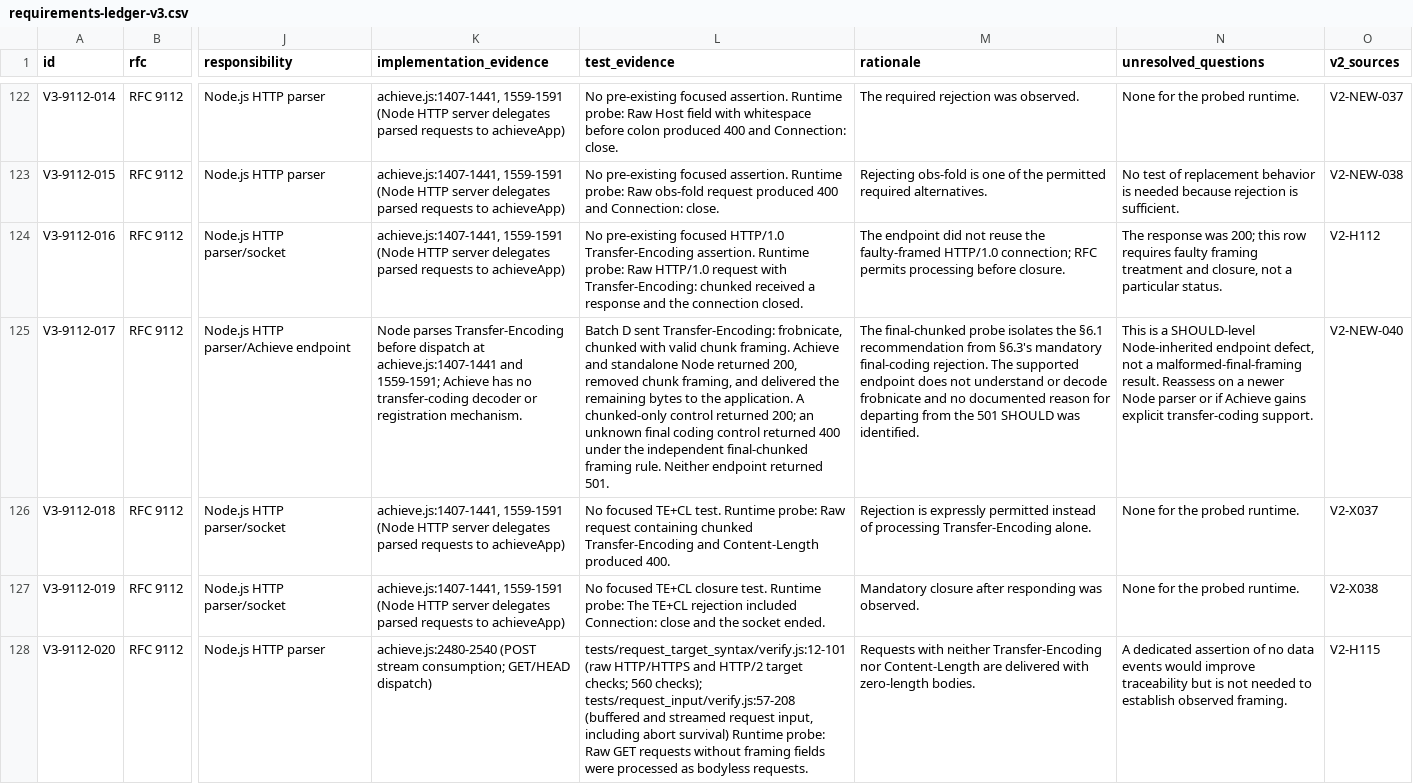
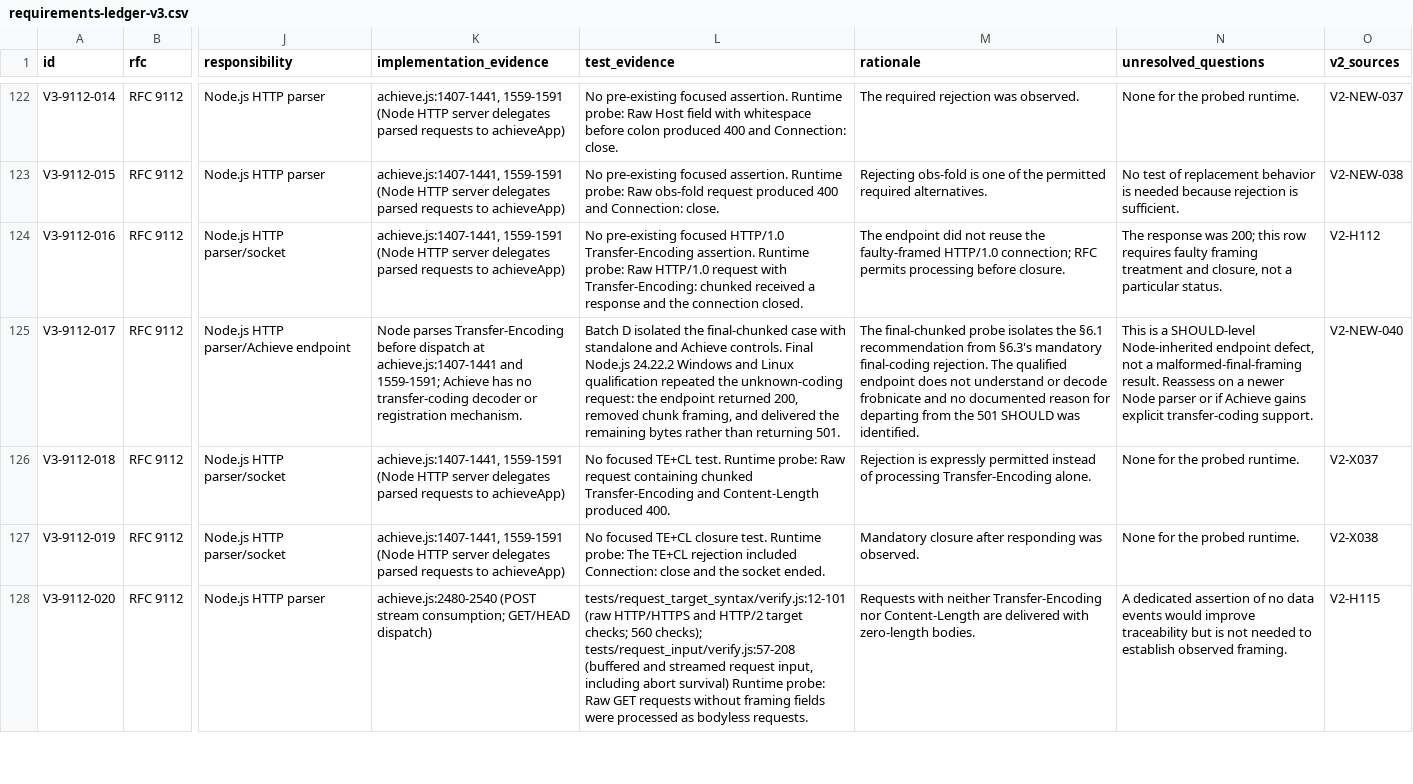
Before and after one commit to highlevellogic/achieve, a CSV file: docs/specifications/review/requirements-ledger-v3.csv, drawn as a sheet; only a part is shown, gaps mark what is left out; the diff covers the shown part only; the diff names each change by its address in the sheet, - before the commit and + after, or states it on an @@ line.

Commit message:
docs: finalize Achieve 3.1.0 specifications

```diff
--- a/docs/specifications/review/requirements-ledger-v3.csv
+++ b/docs/specifications/review/requirements-ledger-v3.csv
-L125 (test_evidence): Batch D sent Transfer-Encoding: frobnicate, chunked with valid chunk framing. Achieve and standalone Node returned 200, removed chunk framing, and delivered the remaining bytes to the application. A chunked-only control returned 200; an unknown final coding control returned 400 under the independent final-chunked framing rule. Neither endpoint returned 501.
+L125 (test_evidence): Batch D isolated the final-chunked case with standalone and Achieve controls. Final Node.js 24.22.2 Windows and Linux qualification repeated the unknown-coding request: the endpoint returned 200, removed chunk framing, and delivered the remaining bytes rather than returning 501.
-M125 (rationale): …rejection. The supported endpoint does…
+M125 (rationale): …rejection. The qualified endpoint does…
```
Also changed, not shown: 22 edited cells elsewhere in this file, 8 other files.
